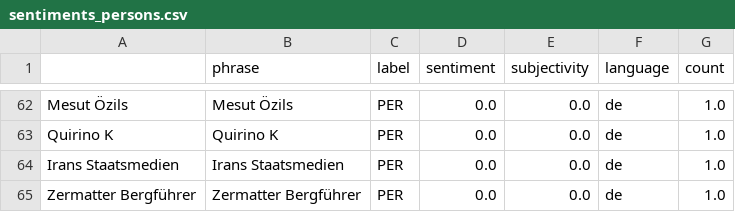
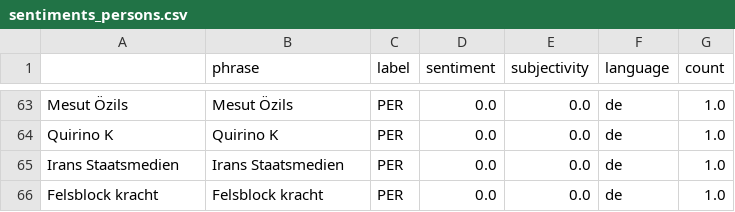
Before and after one commit to tapio-22-Digitale-Methoden-News/MassIsComing, a CSV file: csv/sentiments_persons.csv, drawn as a sheet; only a part is shown, gaps mark what is left out; the diff covers the shown part only.

```diff
--- a/csv/sentiments_persons.csv
+++ b/csv/sentiments_persons.csv
@@ -64,2 +65,2 @@ Quirino K,Quirino K,PER,0.0,0.0,de,1.0
 Irans Staatsmedien,Irans Staatsmedien,PER,0.0,0.0,de,1.0
-Zermatter Bergführer,Zermatter Bergführer,PER,0.0,0.0,de,1.0
+Felsblock kracht,Felsblock kracht,PER,0.0,0.0,de,1.0
```
Also changed, not shown: 1 added row and 7 moved rows elsewhere in this file, csv/sentiments_days.csv, csv/sentiments_locations.csv, 7 other files.
